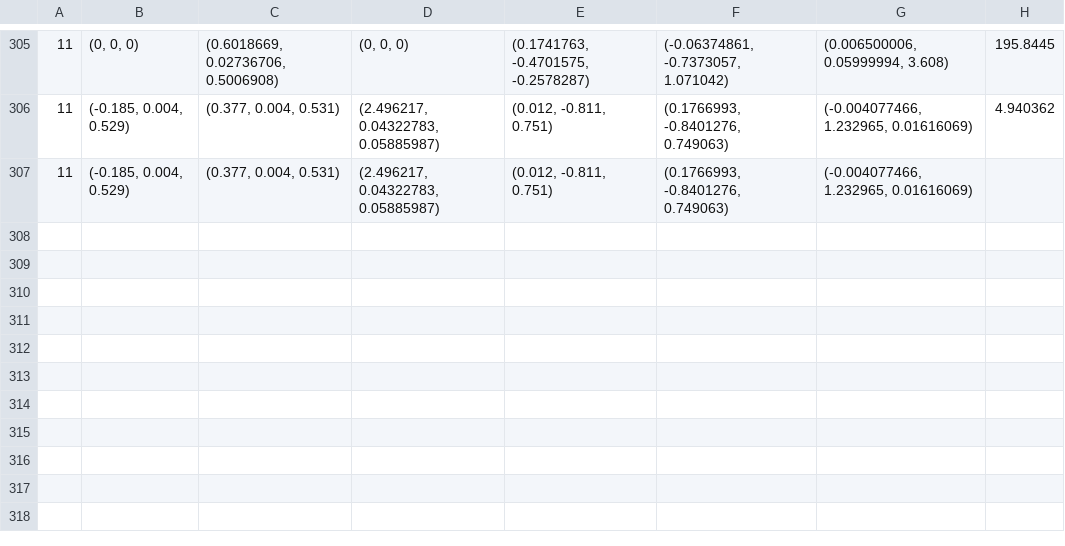
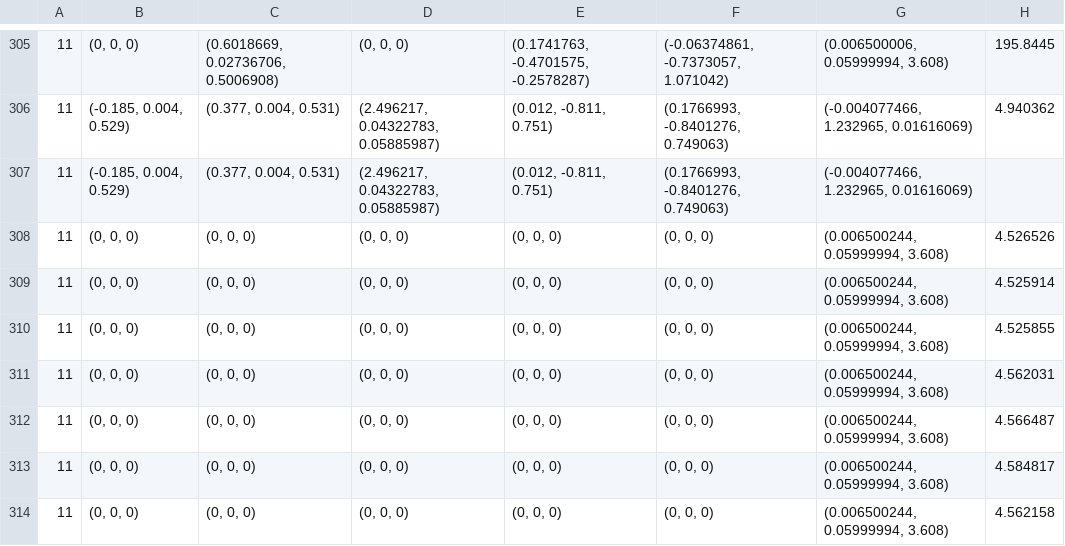
Before and after one commit to lopezbec/Hole_in_Wall_RL_agents, a CSV file: HoleInTheWallv3/Assets/Scripts/Reinforcement_Learning/final_position.csv, drawn as a sheet; only a part is shown, gaps mark what is left out.

```diff
--- a/HoleInTheWallv3/Assets/Scripts/Reinforcement_Learning/final_position.csv
+++ b/HoleInTheWallv3/Assets/Scripts/Reinforcement_Learning/final_position.csv
@@ -307 +307,8 @@
 11,"(-0.185, 0.004, 0.529)","(0.377, 0.004, 0.531)","(2.496217, 0.04322783, 0.05885987)","(0.012, -0.811, 0.751)","(0.1766993, -0.8401276, 0.749063)","(-0.004077466, 1.232965, 0.01616069)",
+11,"(0, 0, 0)","(0, 0, 0)","(0, 0, 0)","(0, 0, 0)","(0, 0, 0)","(0.006500244, 0.05999994, 3.608)","4.526526"
+11,"(0, 0, 0)","(0, 0, 0)","(0, 0, 0)","(0, 0, 0)","(0, 0, 0)","(0.006500244, 0.05999994, 3.608)","4.525914"
+11,"(0, 0, 0)","(0, 0, 0)","(0, 0, 0)","(0, 0, 0)","(0, 0, 0)","(0.006500244, 0.05999994, 3.608)","4.525855"
+11,"(0, 0, 0)","(0, 0, 0)","(0, 0, 0)","(0, 0, 0)","(0, 0, 0)","(0.006500244, 0.05999994, 3.608)","4.562031"
+11,"(0, 0, 0)","(0, 0, 0)","(0, 0, 0)","(0, 0, 0)","(0, 0, 0)","(0.006500244, 0.05999994, 3.608)","4.566487"
+11,"(0, 0, 0)","(0, 0, 0)","(0, 0, 0)","(0, 0, 0)","(0, 0, 0)","(0.006500244, 0.05999994, 3.608)","4.584817"
+11,"(0, 0, 0)","(0, 0, 0)","(0, 0, 0)","(0, 0, 0)","(0, 0, 0)","(0.006500244, 0.05999994, 3.608)","4.562158"
```
Also changed, not shown: 29 other files.
